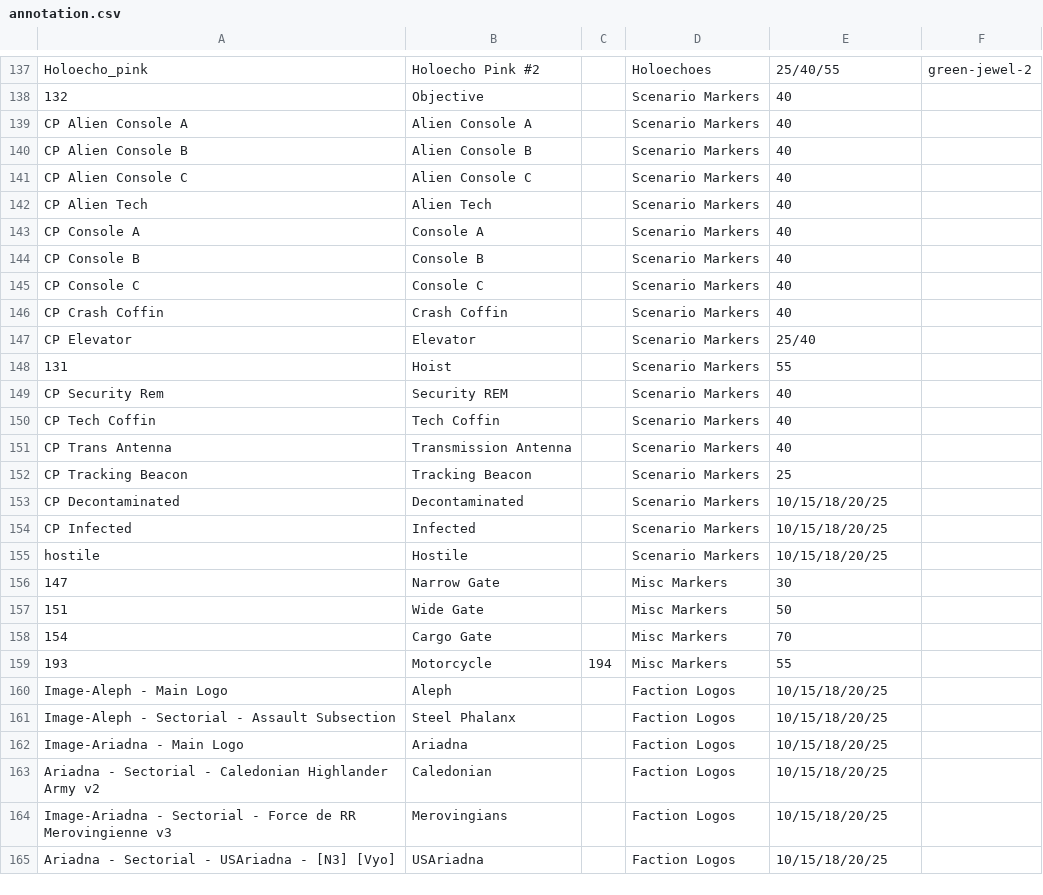
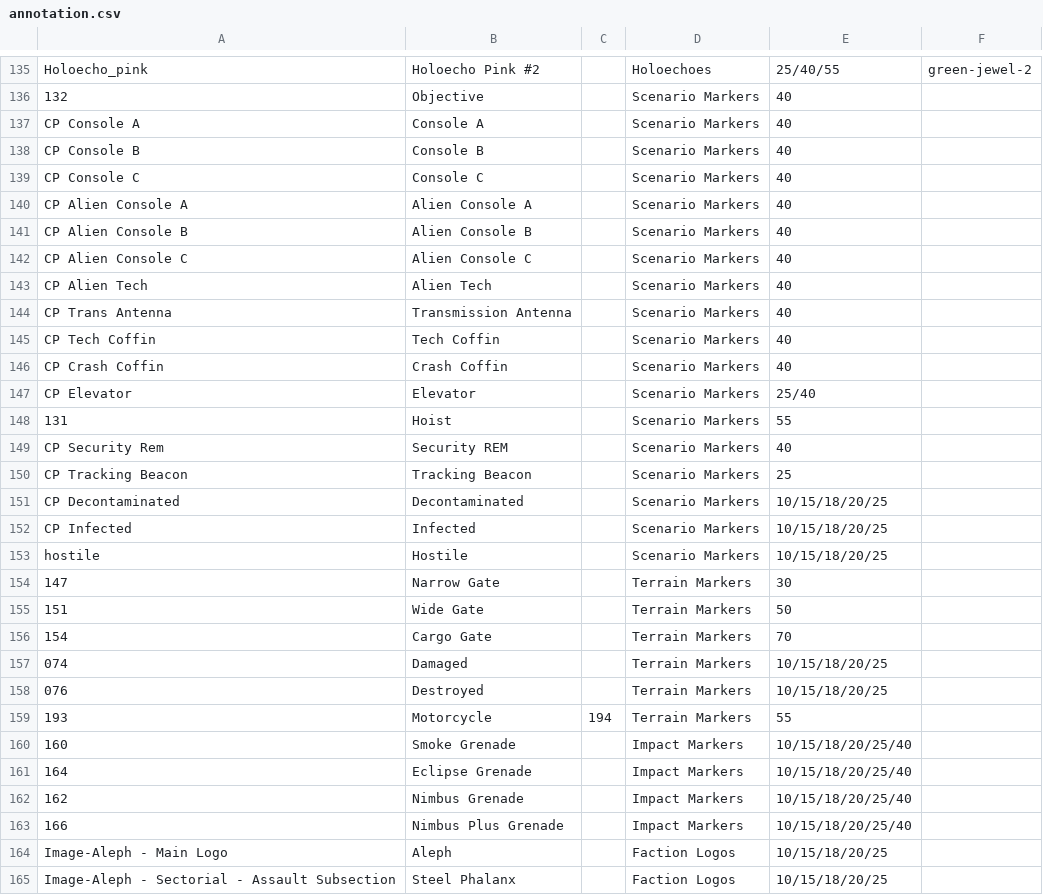
Before and after one commit to toadchild/infinity-marker-sheet, a CSV file: annotation.csv, drawn as a sheet; only a part is shown, gaps mark what is left out; the shorter side is filled out with more unchanged rows; the diff covers the shown part only.

Commit message:
A little more tweaking for layout and correctness.

```diff
--- a/annotation.csv
+++ b/annotation.csv
@@ -138,2 +136,5 @@ Holoecho_pink,Holoecho Pink #2,,Holoechoes,25/40/55,green-jewel-2
 132,Objective,,Scenario Markers,40,
+CP Console A,Console A,,Scenario Markers,40,
+CP Console B,Console B,,Scenario Markers,40,
+CP Console C,Console C,,Scenario Markers,40,
 CP Alien Console A,Alien Console A,,Scenario Markers,40,
@@ -142,5 +143,4 @@ CP Alien Console C,Alien Console C,,Scenario Markers,40,
 CP Alien Tech,Alien Tech,,Scenario Markers,40,
-CP Console A,Console A,,Scenario Markers,40,
-CP Console B,Console B,,Scenario Markers,40,
-CP Console C,Console C,,Scenario Markers,40,
+CP Trans Antenna,Transmission Antenna,,Scenario Markers,40,
+CP Tech Coffin,Tech Coffin,,Scenario Markers,40,
 CP Crash Coffin,Crash Coffin,,Scenario Markers,40,
@@ -149,4 +149,2 @@ CP Elevator,Elevator,,Scenario Markers,25/40,
 CP Security Rem,Security REM,,Scenario Markers,40,
-CP Tech Coffin,Tech Coffin,,Scenario Markers,40,
-CP Trans Antenna,Transmission Antenna,,Scenario Markers,40,
 CP Tracking Beacon,Tracking Beacon,,Scenario Markers,25,
@@ -155,6 +153,12 @@ CP Infected,Infected,,Scenario Markers,10/15/18/20/25,
 hostile,Hostile,,Scenario Markers,10/15/18/20/25,
-147,Narrow Gate,,Misc Markers,30,
-151,Wide Gate,,Misc Markers,50,
-154,Cargo Gate,,Misc Markers,70,
-193,Motorcycle,194,Misc Markers,55,
+147,Narrow Gate,,Terrain Markers,30,
+151,Wide Gate,,Terrain Markers,50,
+154,Cargo Gate,,Terrain Markers,70,
+074,Damaged,,Terrain Markers,10/15/18/20/25,
+076,Destroyed,,Terrain Markers,10/15/18/20/25,
+193,Motorcycle,194,Terrain Markers,55,
+160,Smoke Grenade,,Impact Markers,10/15/18/20/25/40,
+164,Eclipse Grenade,,Impact Markers,10/15/18/20/25/40,
+162,Nimbus Grenade,,Impact Markers,10/15/18/20/25/40,
+166,Nimbus Plus Grenade,,Impact Markers,10/15/18/20/25/40,
 Image-Aleph - Main Logo,Aleph,,Faction Logos,10/15/18/20/25,
```
Also changed, not shown: 1 added row, 6 removed rows and 11 edited cells elsewhere in this file.
